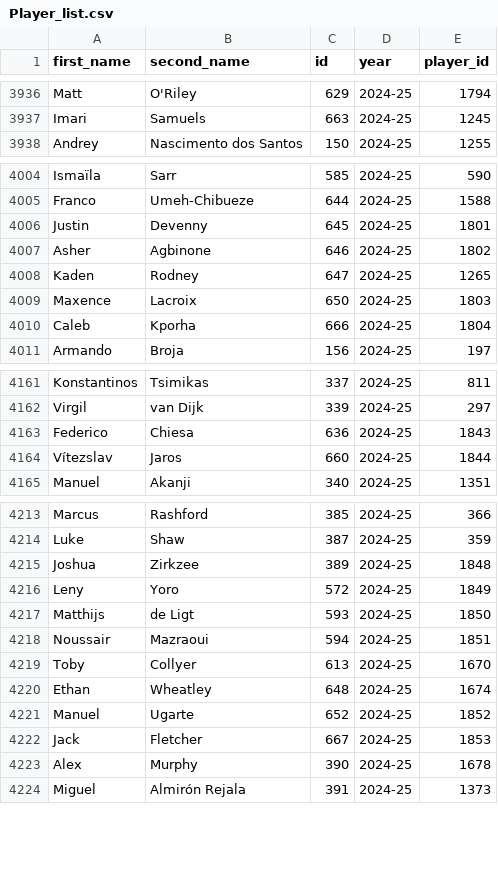
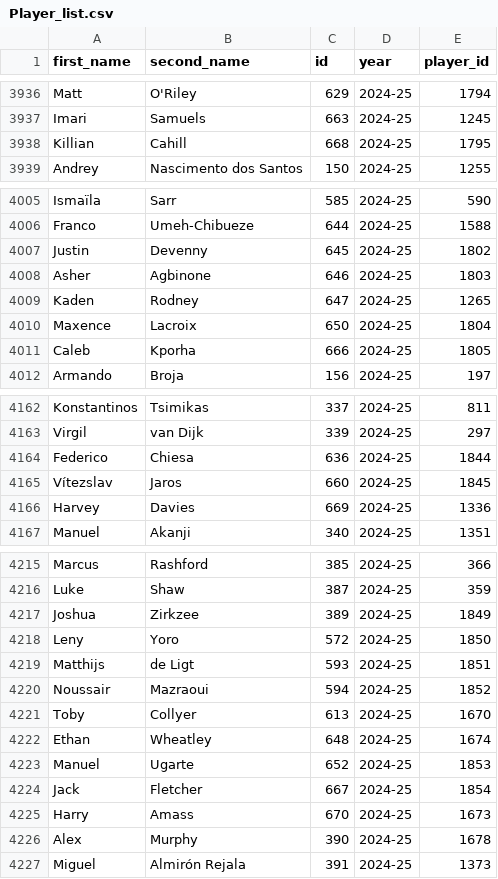
Before and after one commit to MetalTanuj/FPL-Analysis, a CSV file: Player_list.csv, drawn as a sheet; only a part is shown, gaps mark what is left out; the diff covers the shown part only.

Commit message:
Updated Player List after GW9

```diff
--- a/Player_list.csv
+++ b/Player_list.csv
@@ -3937,2 +3937,3 @@ Matt,O'Riley,629,2024-25,1794
 Imari,Samuels,663,2024-25,1245
+Killian,Cahill,668,2024-25,1795
 Andrey,Nascimento dos Santos,150,2024-25,1255
@@ -4005,7 +4006,7 @@ Ismaïla,Sarr,585,2024-25,590
 Franco,Umeh-Chibueze,644,2024-25,1588
-Justin,Devenny,645,2024-25,1801
-Asher,Agbinone,646,2024-25,1802
+Justin,Devenny,645,2024-25,1802
+Asher,Agbinone,646,2024-25,1803
 Kaden,Rodney,647,2024-25,1265
-Maxence,Lacroix,650,2024-25,1803
-Caleb,Kporha,666,2024-25,1804
+Maxence,Lacroix,650,2024-25,1804
+Caleb,Kporha,666,2024-25,1805
 Armando,Broja,156,2024-25,197
@@ -4162,4 +4163,5 @@ Konstantinos,Tsimikas,337,2024-25,811
 Virgil,van Dijk,339,2024-25,297
-Federico,Chiesa,636,2024-25,1843
-Vítezslav,Jaros,660,2024-25,1844
+Federico,Chiesa,636,2024-25,1844
+Vítezslav,Jaros,660,2024-25,1845
+Harvey,Davies,669,2024-25,1336
 Manuel,Akanji,340,2024-25,1351
@@ -4214,10 +4216,11 @@ Marcus,Rashford,385,2024-25,366
 Luke,Shaw,387,2024-25,359
-Joshua,Zirkzee,389,2024-25,1848
-Leny,Yoro,572,2024-25,1849
-Matthijs,de Ligt,593,2024-25,1850
-Noussair,Mazraoui,594,2024-25,1851
+Joshua,Zirkzee,389,2024-25,1849
+Leny,Yoro,572,2024-25,1850
+Matthijs,de Ligt,593,2024-25,1851
+Noussair,Mazraoui,594,2024-25,1852
 Toby,Collyer,613,2024-25,1670
 Ethan,Wheatley,648,2024-25,1674
-Manuel,Ugarte,652,2024-25,1852
-Jack,Fletcher,667,2024-25,1853
+Manuel,Ugarte,652,2024-25,1853
+Jack,Fletcher,667,2024-25,1854
+Harry,Amass,670,2024-25,1673
 Alex,Murphy,390,2024-25,1678
```
Also changed, not shown: 85 edited cells elsewhere in this file.
